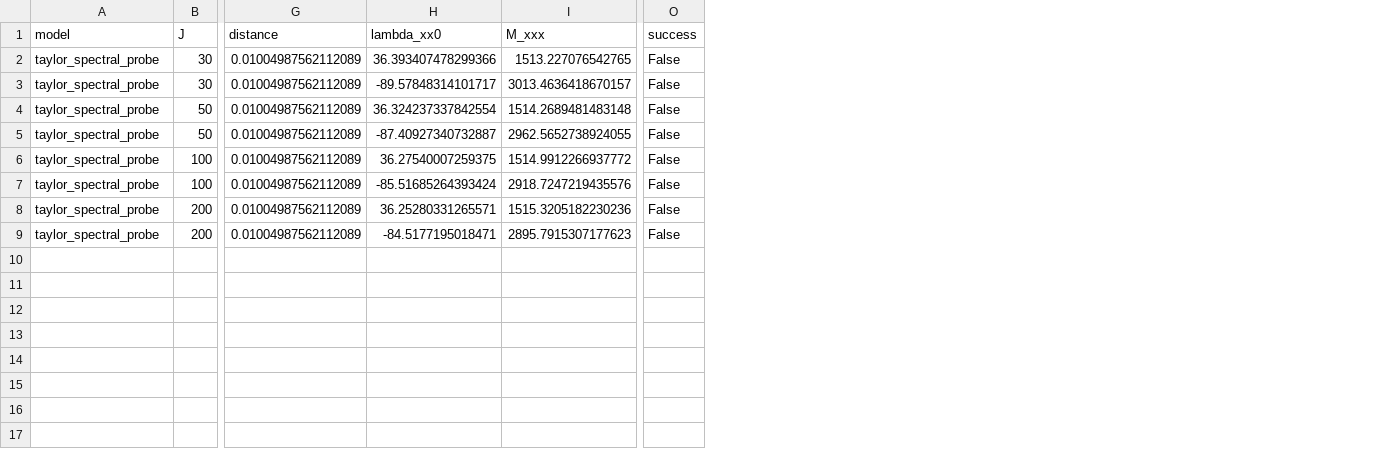
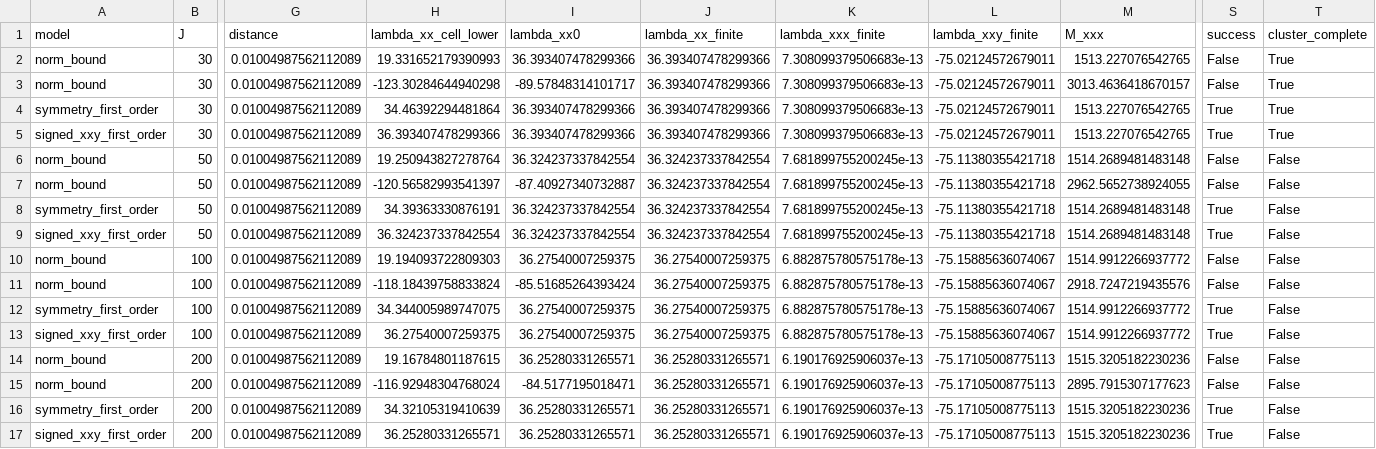
Before and after one commit to ryendo/LowerBoundsIneq, a CSV file: results/omega_up_taylor_probe/diagnostics.csv, drawn as a sheet; only a part is shown, gaps mark what is left out; addresses are those after the commit; rows hold the shown columns only; the diff names each change by its address in the sheet, - before the commit and + after, or states it on an @@ line.

Commit message:
Add Omega_up Taylor symmetry diagnostics

```diff
--- a/results/omega_up_taylor_probe/diagnostics.csv
+++ b/results/omega_up_taylor_probe/diagnostics.csv
+column H (lambda_xx_cell_lower), rows 2-3: 19.331652179390993 | -123.30284644940298; rows 6-7: 19.250943827278764 | -120.56582993541397; rows 10-11: 19.194093722809303 | -118.18439758833824; rows 14-15: 19.16784801187615 | -116.92948304768024
+column J (lambda_xx_finite), rows 2-3: 36.393407478299366 | 36.393407478299366; rows 6-7: 36.324237337842554 | 36.324237337842554; rows 10-11: 36.27540007259375 | 36.27540007259375; rows 14-15: 36.25280331265571 | 36.25280331265571
+column K (lambda_xxx_finite), rows 2-3: 7.308099379506683e-13 | 7.308099379506683e-13; rows 6-7: 7.681899755200245e-13 | 7.681899755200245e-13; rows 10-11: 6.882875780575178e-13 | 6.882875780575178e-13; rows 14-15: 6.190176925906037e-13 | 6.190176925906037e-13
+column L (lambda_xxy_finite), rows 2-3: -75.02124572679011 | -75.02124572679011; rows 6-7: -75.11380355421718 | -75.11380355421718; rows 10-11: -75.15885636074067 | -75.15885636074067; rows 14-15: -75.17105008775113 | -75.17105008775113
+column T (cluster_complete), rows 2-3: True | True; rows 6-7: False | False; rows 10-11: False | False; rows 14-15: False | False
-A2:A3 (model): taylor_spectral_probe
+A2:A3 (model): norm_bound
+row 4: symmetry_first_order | 30 | 0.01004987562112089 | 34.46392294481864 | 36.393407478299366 | 36.393407478299366 | 7.308099379506683e-13 | -75.02124572679011 | 1513.227076542765 | True | True
+row 5: signed_xxy_first_order | 30 | 0.01004987562112089 | 36.393407478299366 | 36.393407478299366 | 36.393407478299366 | 7.308099379506683e-13 | -75.02124572679011 | 1513.227076542765 | True | True
-A6:A7 (model): taylor_spectral_probe
+A6:A7 (model): norm_bound
+row 8: symmetry_first_order | 50 | 0.01004987562112089 | 34.39363330876191 | 36.324237337842554 | 36.324237337842554 | 7.681899755200245e-13 | -75.11380355421718 | 1514.2689481483148 | True | False
+row 9: signed_xxy_first_order | 50 | 0.01004987562112089 | 36.324237337842554 | 36.324237337842554 | 36.324237337842554 | 7.681899755200245e-13 | -75.11380355421718 | 1514.2689481483148 | True | False
-A10:A11 (model): taylor_spectral_probe
+A10:A11 (model): norm_bound
+row 12: symmetry_first_order | 100 | 0.01004987562112089 | 34.344005989747075 | 36.27540007259375 | 36.27540007259375 | 6.882875780575178e-13 | -75.15885636074067 | 1514.9912266937772 | True | False
+row 13: signed_xxy_first_order | 100 | 0.01004987562112089 | 36.27540007259375 | 36.27540007259375 | 36.27540007259375 | 6.882875780575178e-13 | -75.15885636074067 | 1514.9912266937772 | True | False
-A14:A15 (model): taylor_spectral_probe
+A14:A15 (model): norm_bound
+row 16: symmetry_first_order | 200 | 0.01004987562112089 | 34.32105319410639 | 36.25280331265571 | 36.25280331265571 | 6.190176925906037e-13 | -75.17105008775113 | 1515.3205182230236 | True | False
+row 17: signed_xxy_first_order | 200 | 0.01004987562112089 | 36.25280331265571 | 36.25280331265571 | 36.25280331265571 | 6.190176925906037e-13 | -75.17105008775113 | 1515.3205182230236 | True | False
```
Also changed, not shown: 5 other files.
